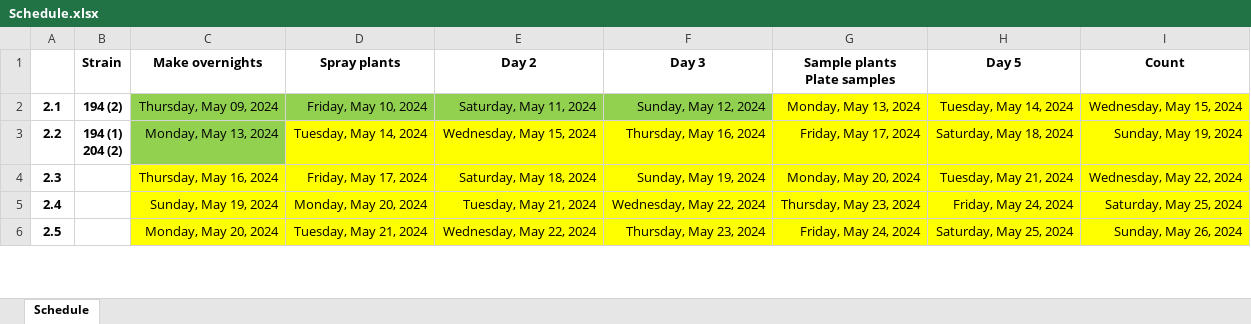
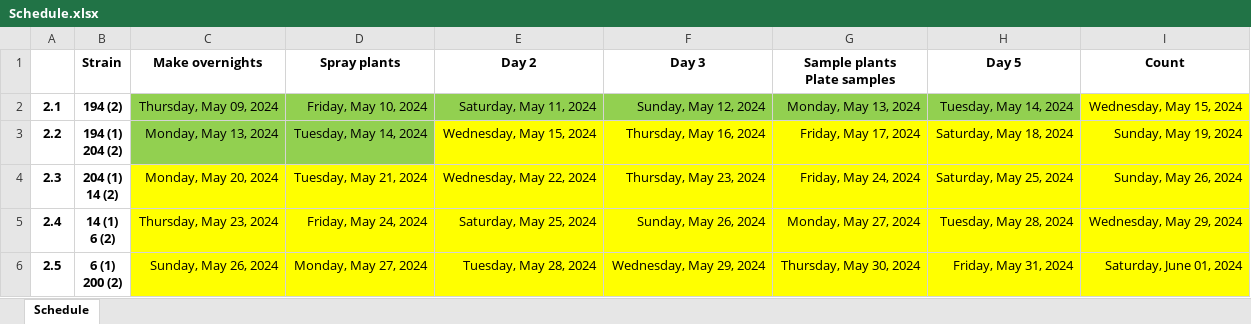
Before and after one commit to Hendry-Lab/pseud_epi_growth, an Excel workbook: Schedule.xlsx, sheet Schedule, drawn as a sheet; only a part is shown; values as stored, in another font and other column widths than the file's, no borders; ↵ is a line break in a cell; the diff covers the shown part only; the diff names each change by its address in the sheet, - before the commit and + after, or states it on an @@ line.

```diff
--- a/Schedule.xlsx (sheet Schedule)
+++ b/Schedule.xlsx (sheet Schedule)
-G2:H2 fill: #FFFF00
+G2:H2 fill: #92D050
-D3 fill: #FFFF00
+D3 fill: #92D050
-B4 (Strain): (empty)
+B4 (Strain): 204 (1) ↵ 14 (2)
-C4 (Make overnights): Thursday, May 16, 2024
+C4 (Make overnights): Monday, May 20, 2024
-D4 (Spray plants): Friday, May 17, 2024
+D4 (Spray plants): Tuesday, May 21, 2024
-E4 (Day 2): Saturday, May 18, 2024
+E4 (Day 2): Wednesday, May 22, 2024
-F4 (Day 3): Sunday, May 19, 2024
+F4 (Day 3): Thursday, May 23, 2024
-G4 (Sample plants Plate samples): Monday, May 20, 2024
+G4 (Sample plants Plate samples): Friday, May 24, 2024
-H4 (Day 5): Tuesday, May 21, 2024
+H4 (Day 5): Saturday, May 25, 2024
-I4 (Count): Wednesday, May 22, 2024
+I4 (Count): Sunday, May 26, 2024
-B5 (Strain): (empty)
+B5 (Strain): 14 (1) ↵ 6 (2)
-C5 (Make overnights): Sunday, May 19, 2024
+C5 (Make overnights): Thursday, May 23, 2024
-D5 (Spray plants): Monday, May 20, 2024
+D5 (Spray plants): Friday, May 24, 2024
-E5 (Day 2): Tuesday, May 21, 2024
+E5 (Day 2): Saturday, May 25, 2024
-F5 (Day 3): Wednesday, May 22, 2024
+F5 (Day 3): Sunday, May 26, 2024
-G5 (Sample plants Plate samples): Thursday, May 23, 2024
+G5 (Sample plants Plate samples): Monday, May 27, 2024
-H5 (Day 5): Friday, May 24, 2024
+H5 (Day 5): Tuesday, May 28, 2024
-I5 (Count): Saturday, May 25, 2024
+I5 (Count): Wednesday, May 29, 2024
-B6 (Strain): (empty)
+B6 (Strain): 6 (1) ↵ 200 (2)
-C6 (Make overnights): Monday, May 20, 2024
+C6 (Make overnights): Sunday, May 26, 2024
-D6 (Spray plants): Tuesday, May 21, 2024
+D6 (Spray plants): Monday, May 27, 2024
-E6 (Day 2): Wednesday, May 22, 2024
+E6 (Day 2): Tuesday, May 28, 2024
-F6 (Day 3): Thursday, May 23, 2024
+F6 (Day 3): Wednesday, May 29, 2024
-G6 (Sample plants Plate samples): Friday, May 24, 2024
+G6 (Sample plants Plate samples): Thursday, May 30, 2024
-H6 (Day 5): Saturday, May 25, 2024
+H6 (Day 5): Friday, May 31, 2024
-I6 (Count): Sunday, May 26, 2024
+I6 (Count): Saturday, June 01, 2024
```
Also changed, not shown: 1 removed row, 16 edited cells and cell formats elsewhere in this sheet, 1 other file.
